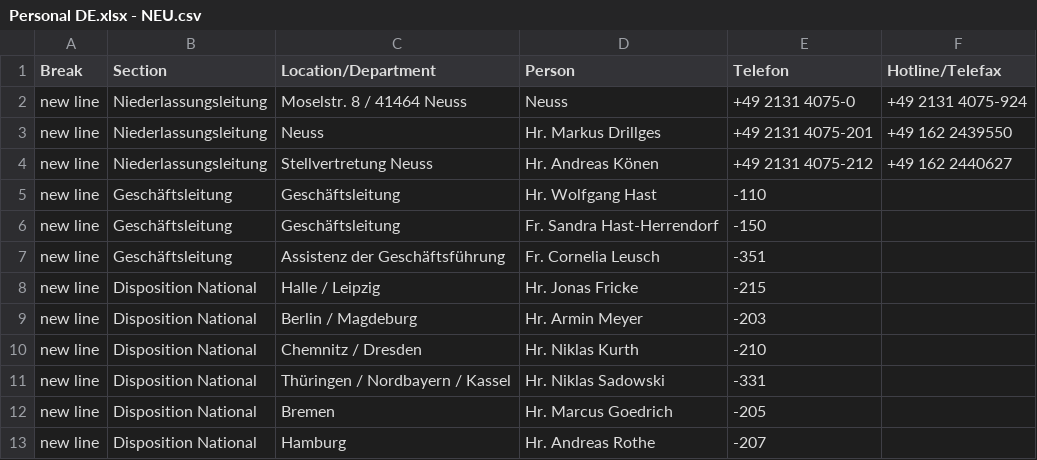
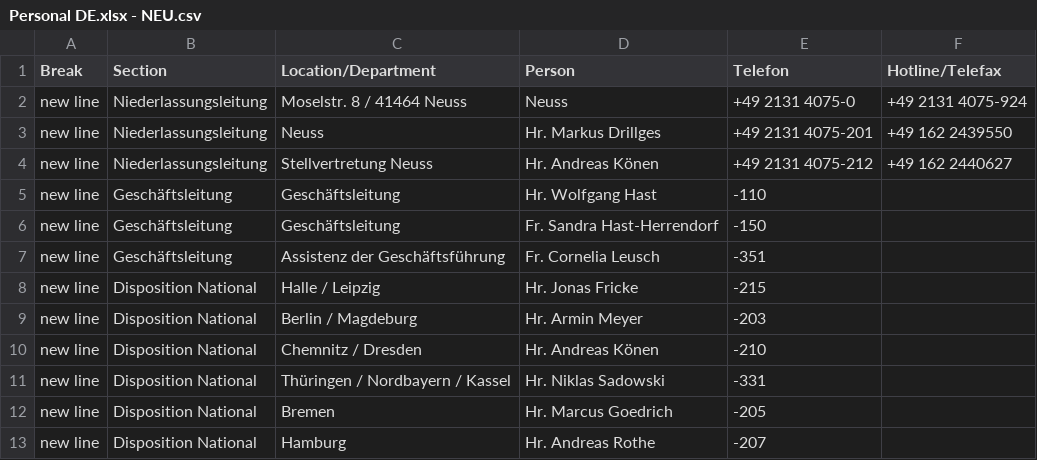
Before and after one commit to NeufraIT/neufra.eu, a CSV file: src/assets/files/locations/Personal DE.xlsx - NEU.csv, drawn as a sheet; only a part is shown.

Commit message:
Update NEU.csv

```diff
--- a/src/assets/files/locations/Personal DE.xlsx - NEU.csv
+++ b/src/assets/files/locations/Personal DE.xlsx - NEU.csv
@@ -9,3 +9,3 @@ new line,Disposition National,Halle / Leipzig,Hr. Jonas Fricke ,-215,
 new line,Disposition National,Berlin / Magdeburg,Hr. Armin Meyer ,-203,
-new line,Disposition National,Chemnitz / Dresden,Hr. Niklas Kurth ,-210,
+new line,Disposition National,Chemnitz / Dresden,Hr. Andreas Könen ,-210,
 new line,Disposition National,Thüringen / Nordbayern / Kassel,Hr. Niklas Sadowski ,-331,
```
